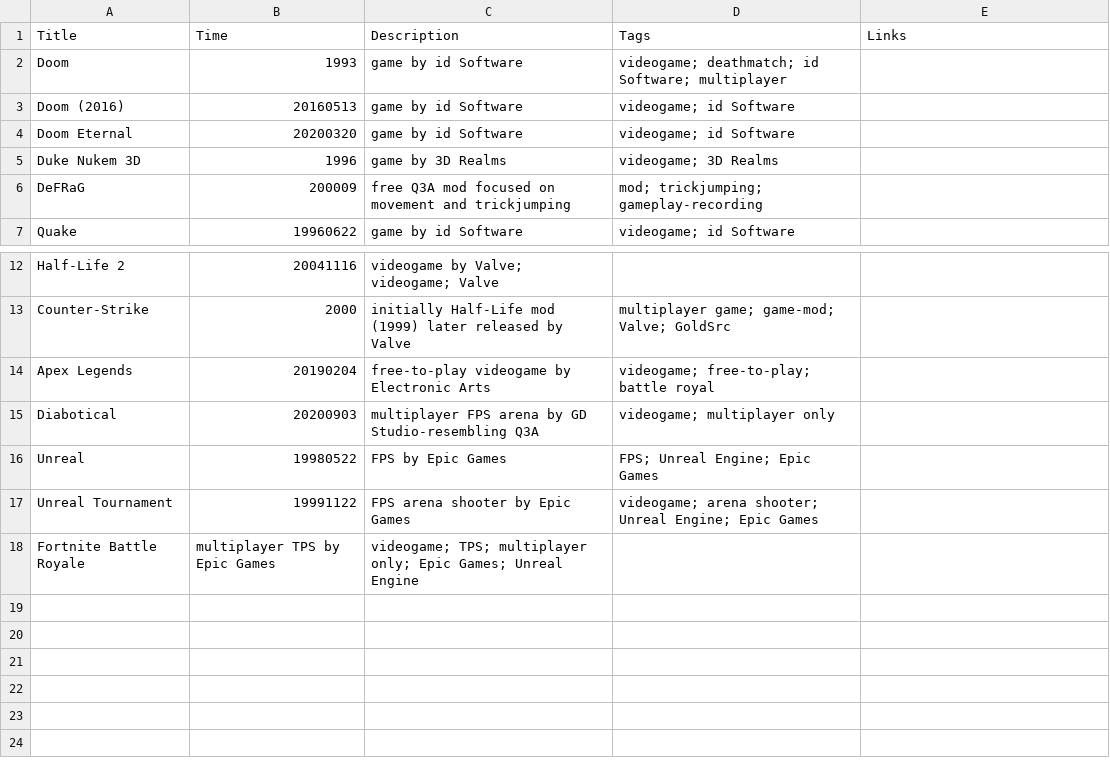
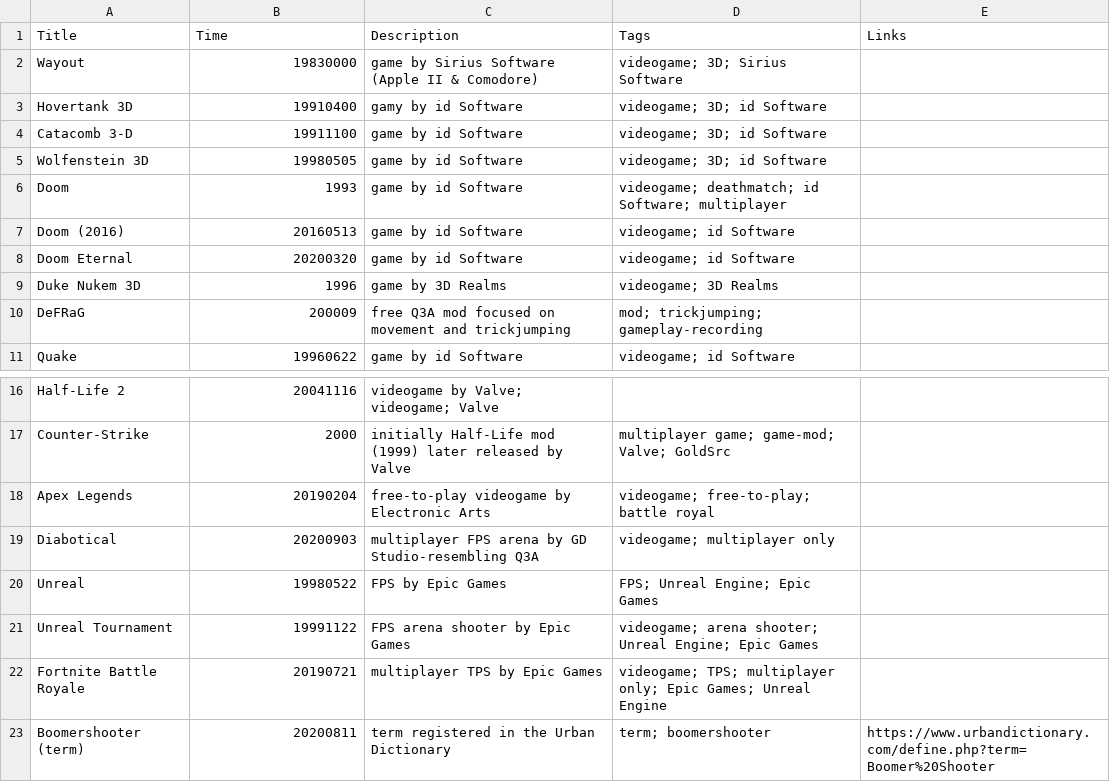
Before and after one commit to cmiltiadis/VNX-Timeline, a CSV file: BoomerGen.csv, drawn as a sheet; only a part is shown, gaps mark what is left out.

Commit message:
added BS/BR

```diff
--- a/BoomerGen.csv
+++ b/BoomerGen.csv
@@ -1,2 +1,6 @@
 Title, Time, Description, Tags, Links
+Wayout, 19830000, game by Sirius Software (Apple II & Comodore), videogame; 3D; Sirius Software
+Hovertank 3D, 19910400, gamy by id Software, videogame; 3D; id Software
+Catacomb 3-D, 19911100, game by id Software, videogame; 3D; id Software
+Wolfenstein 3D, 19980505, game by id Software, videogame; 3D; id Software
 Doom, 1993, game by id Software, videogame; deathmatch; id Software; multiplayer
@@ -17,2 +21,3 @@ Unreal, 19980522, FPS by Epic Games, FPS; Unreal Engine; Epic Games
 Unreal Tournament, 19991122, FPS arena shooter by Epic Games, videogame; arena shooter; Unreal Engine; Epic Games
-Fortnite Battle Royale, multiplayer TPS by Epic Games, videogame; TPS; multiplayer only; Epic Games; Unreal Engine
+Fortnite Battle Royale,20190721, multiplayer TPS by Epic Games, videogame; TPS; multiplayer only; Epic Games; Unreal Engine
+Boomershooter (term),  20200811, term registered in the Urban Dictionary, term; boomershooter , https://www.urbandictionary.com/define.php?term=Boomer%20Shooter
```
